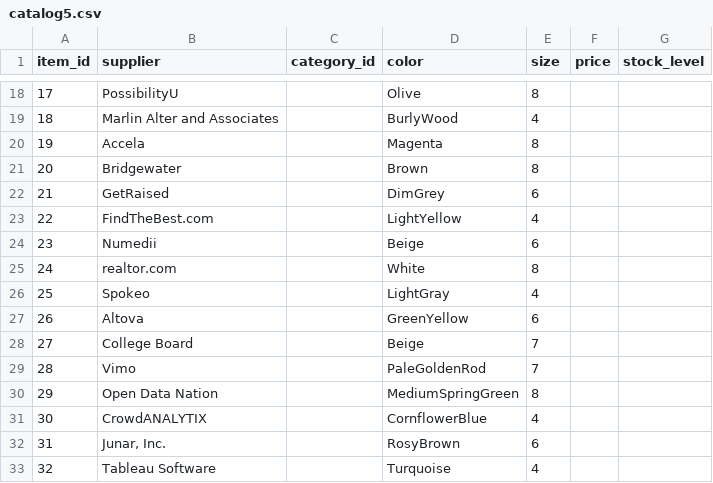
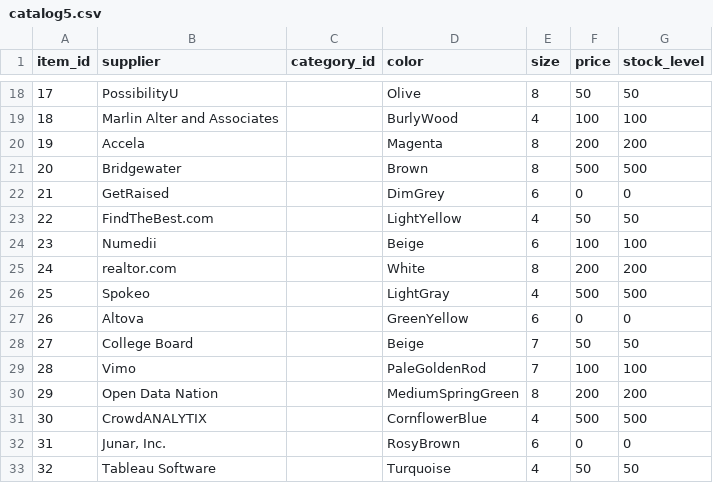
Before and after one commit to zuzanacelkova14/fileimport, a CSV file: catalog5.csv, drawn as a sheet; only a part is shown, gaps mark what is left out; the diff covers the shown part only.

```diff
--- a/catalog5.csv
+++ b/catalog5.csv
@@ -18,16 +18,16 @@ item_id;supplier;category_id;color;size;price;stock_level
-17;PossibilityU;;Olive;8;;
-18;Marlin Alter and Associates;;BurlyWood;4;;
-19;Accela;;Magenta;8;;
-20;Bridgewater;;Brown;8;;
-21;GetRaised;;DimGrey;6;;
-22;FindTheBest.com;;LightYellow;4;;
-23;Numedii;;Beige;6;;
-24;realtor.com;;White;8;;
-25;Spokeo;;LightGray;4;;
-26;Altova;;GreenYellow;6;;
-27;College Board;;Beige;7;;
-28;Vimo;;PaleGoldenRod;7;;
-29;Open Data Nation;;MediumSpringGreen;8;;
-30;CrowdANALYTIX;;CornflowerBlue;4;;
-31;Junar, Inc.;;RosyBrown;6;;
-32;Tableau Software;;Turquoise;4;;
+17;PossibilityU;;Olive;8;50;50
+18;Marlin Alter and Associates;;BurlyWood;4;100;100
+19;Accela;;Magenta;8;200;200
+20;Bridgewater;;Brown;8;500;500
+21;GetRaised;;DimGrey;6;0;0
+22;FindTheBest.com;;LightYellow;4;50;50
+23;Numedii;;Beige;6;100;100
+24;realtor.com;;White;8;200;200
+25;Spokeo;;LightGray;4;500;500
+26;Altova;;GreenYellow;6;0;0
+27;College Board;;Beige;7;50;50
+28;Vimo;;PaleGoldenRod;7;100;100
+29;Open Data Nation;;MediumSpringGreen;8;200;200
+30;CrowdANALYTIX;;CornflowerBlue;4;500;500
+31;Junar, Inc.;;RosyBrown;6;0;0
+32;Tableau Software;;Turquoise;4;50;50
```
Also changed, not shown: 68 edited cells elsewhere in this file, 1 other file.
